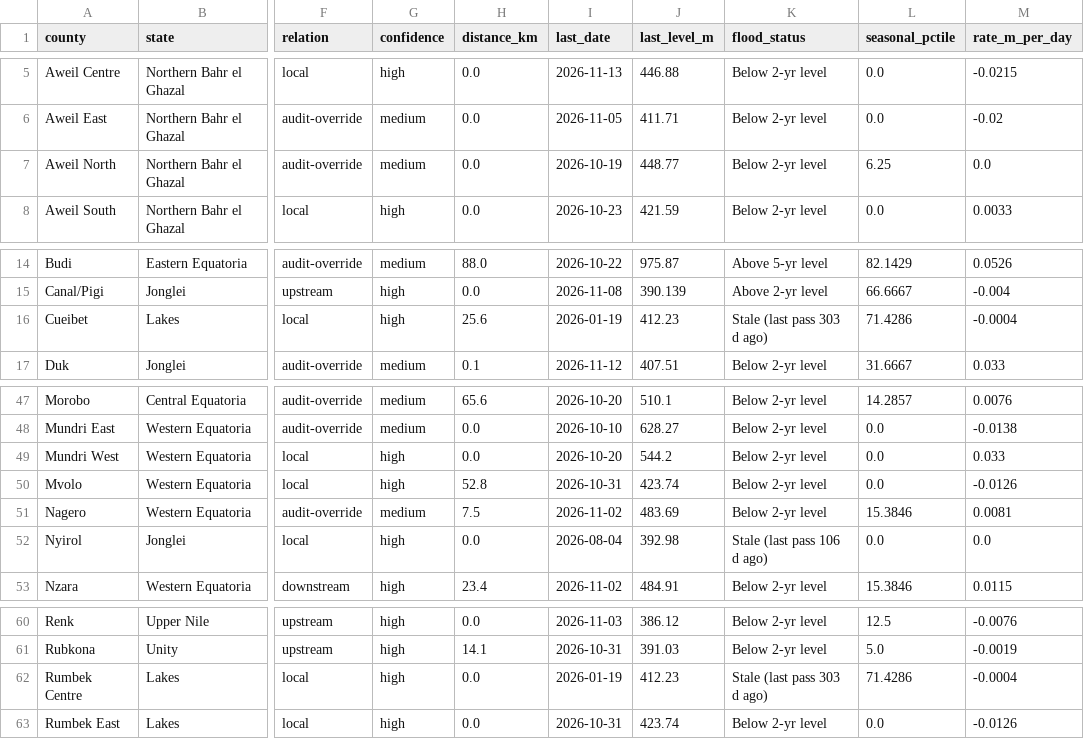
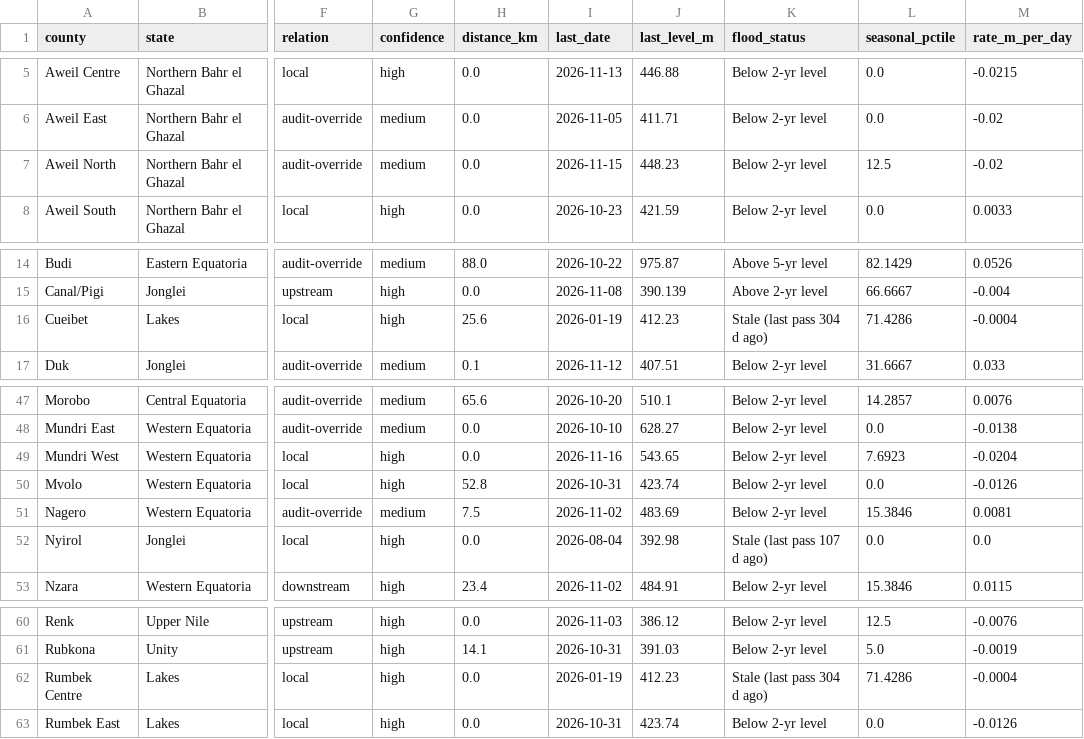
Before and after one commit to Penuelabi/altimetry-nightly, a CSV file: county_station_link.csv, drawn as a sheet; only a part is shown, gaps mark what is left out; the diff names each change by its address in the sheet, - before the commit and + after, or states it on an @@ line.

```diff
--- a/county_station_link.csv
+++ b/county_station_link.csv
-I7 (last_date): 2026-10-19
+I7 (last_date): 2026-11-15
-J7 (last_level_m): 448.77
+J7 (last_level_m): 448.23
-L7 (seasonal_pctile): 6.25
+L7 (seasonal_pctile): 12.5
-M7 (rate_m_per_day): 0.0
+M7 (rate_m_per_day): -0.02
-K16 (flood_status): Stale (last pass 303 d ago)
+K16 (flood_status): Stale (last pass 304 d ago)
-I49 (last_date): 2026-10-20
+I49 (last_date): 2026-11-16
-J49 (last_level_m): 544.2
+J49 (last_level_m): 543.65
-L49 (seasonal_pctile): 0.0
+L49 (seasonal_pctile): 7.6923
-M49 (rate_m_per_day): 0.033
+M49 (rate_m_per_day): -0.0204
-K52 (flood_status): Stale (last pass 106 d ago)
+K52 (flood_status): Stale (last pass 107 d ago)
-K62 (flood_status): Stale (last pass 303 d ago)
+K62 (flood_status): Stale (last pass 304 d ago)
```
Also changed, not shown: 1 other file.
